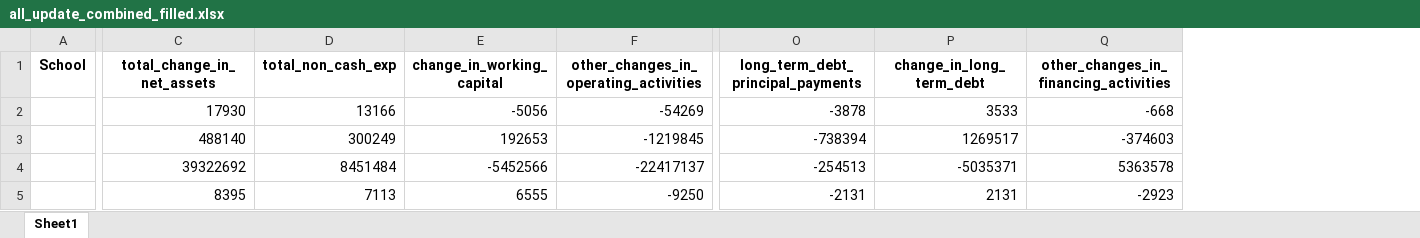
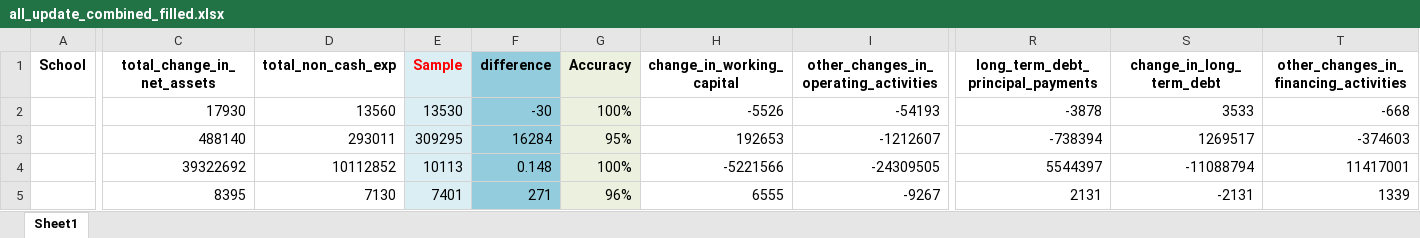
Before and after one commit to Jane-xin/Franklin_Templton_Project_Phase_Two, an Excel workbook: output_cash_flow/all_update_combined_filled.xlsx, sheet Sheet1, drawn as a sheet; only a part is shown, gaps mark what is left out; values as stored, in another font and other column widths than the file's, no borders; addresses are those after the commit; the diff covers the shown part only; the diff names each change by its address in the sheet, - before the commit and + after, or states it on an @@ line.

Commit message:
0810

```diff
--- a/output_cash_flow/all_update_combined_filled.xlsx (sheet Sheet1)
+++ b/output_cash_flow/all_update_combined_filled.xlsx (sheet Sheet1)
+column E (Sample), rows 2-5: 13530 | 309295 | 10113 | 7401
+column F (difference), rows 2-5: -30 | 16284 | 0.148 | 271
+column G (Accuracy), rows 2-5: 100% | 95% | 100% | 96%
-D2 (total_non_cash_exp): 13166
+D2 (total_non_cash_exp): 13560
-H2 (change_in_working_capital): -5056
+H2 (change_in_working_capital): -5526
-I2: -54269
+I2: -54193
-D3 (total_non_cash_exp): 300249
+D3 (total_non_cash_exp): 293011
-I3: -1219845
+I3: -1212607
-D4 (total_non_cash_exp): 8451484
+D4 (total_non_cash_exp): 10112852
-H4 (change_in_working_capital): -5452566
+H4 (change_in_working_capital): -5221566
-I4: -22417137
+I4: -24309505
-R4: -254513
+R4: 5544397
-S4 (change_in_long_term_debt): -5035371
+S4 (change_in_long_term_debt): -11088794
-T4: 5363578
+T4: 11417001
-D5 (total_non_cash_exp): 7113
+D5 (total_non_cash_exp): 7130
-I5: -9250
+I5: -9267
-R5: -2131
+R5: 2131
-S5 (change_in_long_term_debt): 2131
+S5 (change_in_long_term_debt): -2131
-T5: -2923
+T5: 1339
```
Also changed, not shown: 1 added row, 1 removed row and 40 edited cells elsewhere in this sheet.
